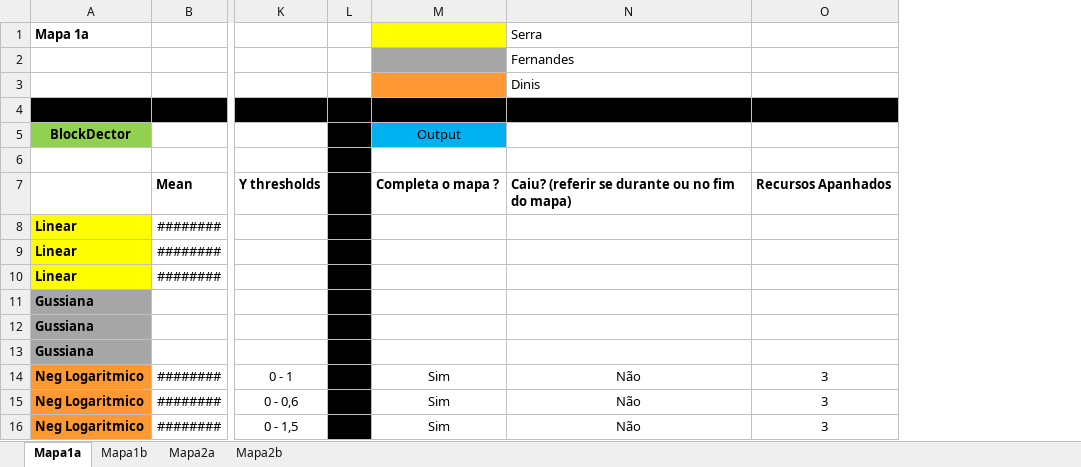
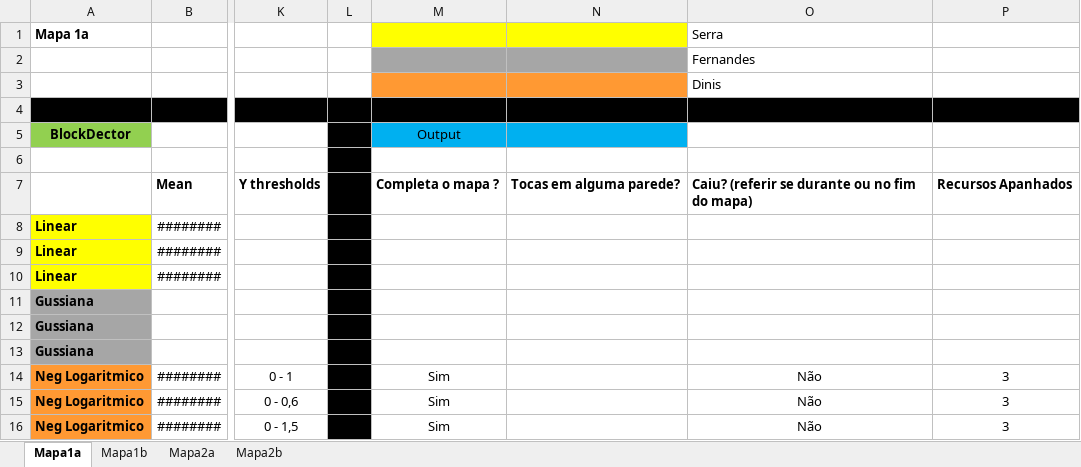
Before and after one commit to amserra/University-Introduction_to_AI, an Excel workbook: NovosTestes.xlsx, sheet Mapa1a, drawn as a sheet; only a part is shown, gaps mark what is left out; values as stored, in another font and other column widths than the file's, no borders; the diff names each change by its address in the sheet, - before the commit and + after, or states it on an @@ line.

Commit message:
Update NovosTestes.xlsx

```diff
--- a/NovosTestes.xlsx (sheet Mapa1a)
+++ b/NovosTestes.xlsx (sheet Mapa1a)
+column N, row 7: Tocas em alguma parede?
```
